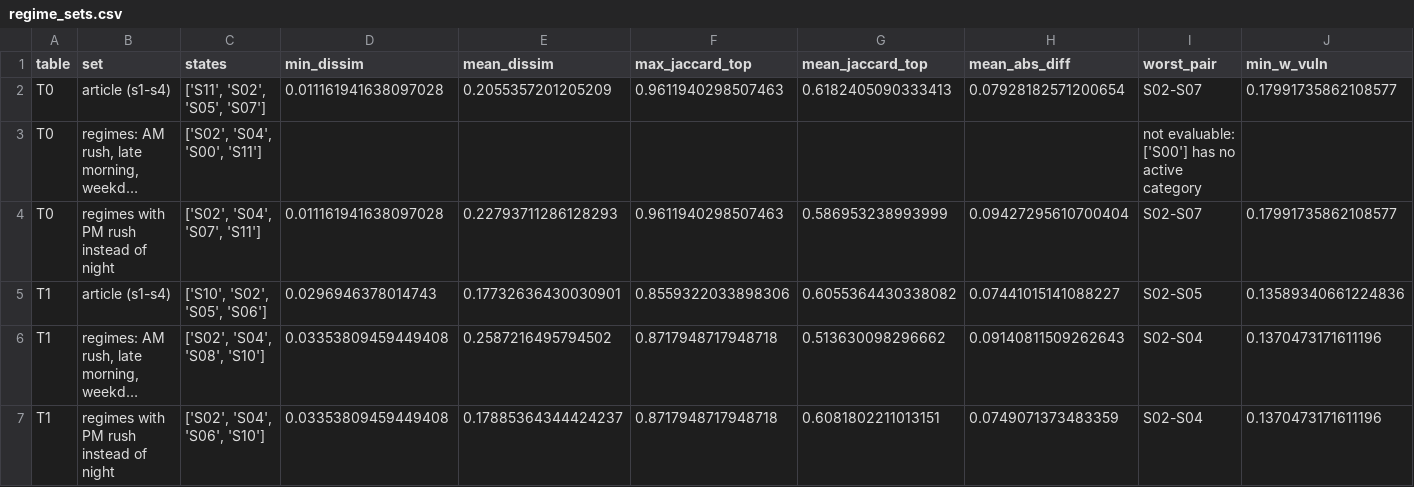
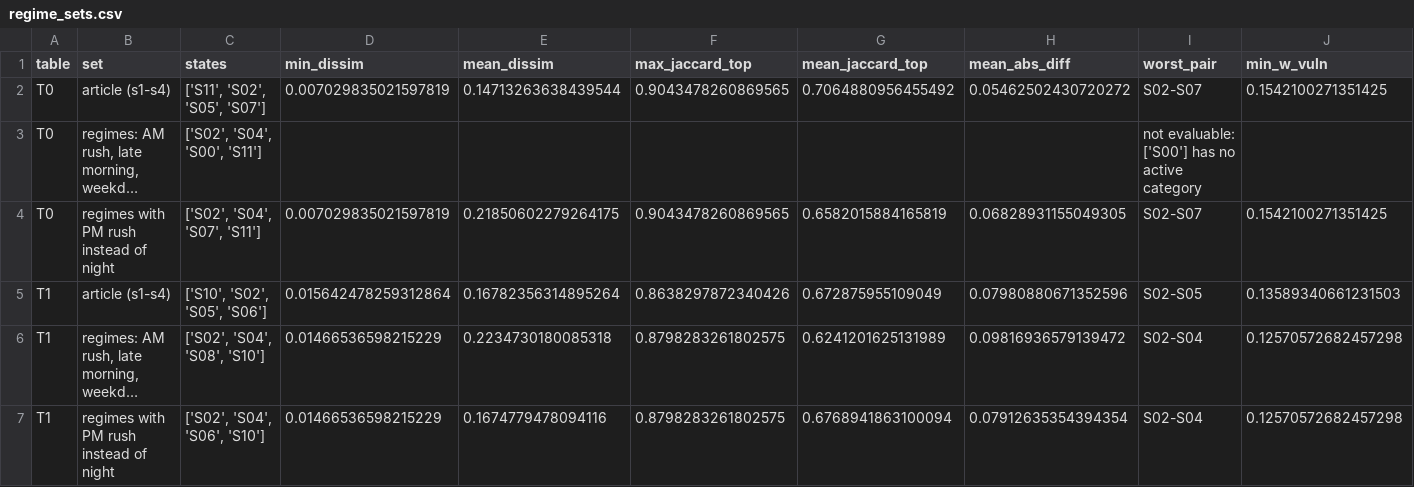
Before and after one commit to les2feup/md-contextual-risk-index, a CSV file: data/tw_analysis/regime_sets.csv, drawn as a sheet; only a part is shown; long unchanged cells end in …; the diff covers the shown part only; the diff names each change by its address in the sheet, - before the commit and + after, or states it on an @@ line.

```diff
--- a/data/tw_analysis/regime_sets.csv
+++ b/data/tw_analysis/regime_sets.csv
-D2 (min_dissim): 0.011161941638097028
+D2 (min_dissim): 0.007029835021597819
-E2 (mean_dissim): 0.2055357201205209
+E2 (mean_dissim): 0.14713263638439544
-F2 (max_jaccard_top): 0.9611940298507463
+F2 (max_jaccard_top): 0.9043478260869565
-G2 (mean_jaccard_top): 0.6182405090333413
+G2 (mean_jaccard_top): 0.7064880956455492
-H2 (mean_abs_diff): 0.07928182571200654
+H2 (mean_abs_diff): 0.05462502430720272
-J2 (min_w_vuln): 0.17991735862108577
+J2 (min_w_vuln): 0.1542100271351425
-D4 (min_dissim): 0.011161941638097028
+D4 (min_dissim): 0.007029835021597819
-E4 (mean_dissim): 0.22793711286128293
+E4 (mean_dissim): 0.21850602279264175
-F4 (max_jaccard_top): 0.9611940298507463
+F4 (max_jaccard_top): 0.9043478260869565
-G4 (mean_jaccard_top): 0.586953238993999
+G4 (mean_jaccard_top): 0.6582015884165819
-H4 (mean_abs_diff): 0.09427295610700404
+H4 (mean_abs_diff): 0.06828931155049305
-J4 (min_w_vuln): 0.17991735862108577
+J4 (min_w_vuln): 0.1542100271351425
-D5 (min_dissim): 0.0296946378014743
+D5 (min_dissim): 0.015642478259312864
-E5 (mean_dissim): 0.17732636430030901
+E5 (mean_dissim): 0.16782356314895264
-F5 (max_jaccard_top): 0.8559322033898306
+F5 (max_jaccard_top): 0.8638297872340426
-G5 (mean_jaccard_top): 0.6055364430338082
+G5 (mean_jaccard_top): 0.672875955109049
-H5 (mean_abs_diff): 0.07441015141088227
+H5 (mean_abs_diff): 0.07980880671352596
-J5 (min_w_vuln): 0.13589340661224836
+J5 (min_w_vuln): 0.13589340661231503
-D6:D7 (min_dissim): 0.03353809459449408
+D6:D7 (min_dissim): 0.01466536598215229
-E6 (mean_dissim): 0.2587216495794502
+E6 (mean_dissim): 0.2234730180085318
-F6:F7 (max_jaccard_top): 0.8717948717948718
+F6:F7 (max_jaccard_top): 0.8798283261802575
-G6 (mean_jaccard_top): 0.513630098296662
+G6 (mean_jaccard_top): 0.6241201625131989
-H6 (mean_abs_diff): 0.09140811509262643
+H6 (mean_abs_diff): 0.09816936579139472
-J6:J7 (min_w_vuln): 0.1370473171611196
+J6:J7 (min_w_vuln): 0.12570572682457298
-E7 (mean_dissim): 0.17885364344424237
+E7 (mean_dissim): 0.1674779478094116
-G7 (mean_jaccard_top): 0.6081802211013151
+G7 (mean_jaccard_top): 0.6768941863100094
-H7 (mean_abs_diff): 0.0749071373483359
+H7 (mean_abs_diff): 0.07912635354394354
```
Also changed, not shown: 56 edited cells elsewhere in this file, data/tw_analysis/entropy_variants.csv, data/tw_analysis/model_change_response.csv, 6 other files.
